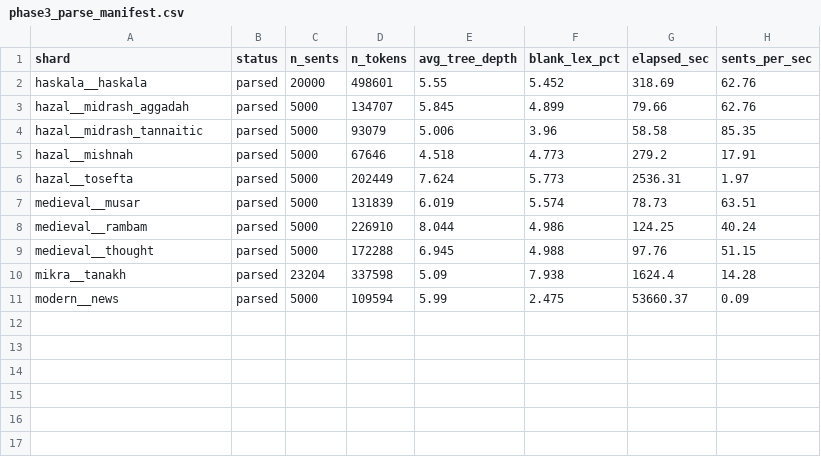
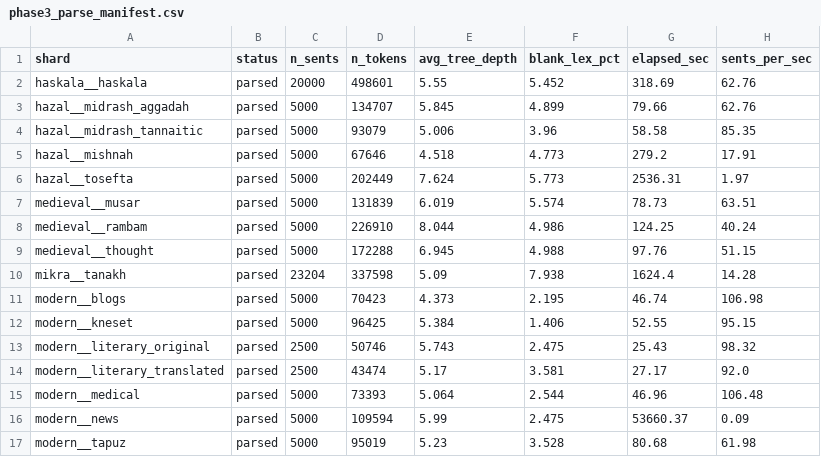
Before and after one commit to ItayKir/NLP-Mini-Project, a CSV file: results/tables/phase3_parse_manifest.csv, drawn as a sheet.

Commit message:
full phase 3

```diff
--- a/results/tables/phase3_parse_manifest.csv
+++ b/results/tables/phase3_parse_manifest.csv
@@ -10,2 +10,8 @@ medieval__thought,parsed,5000,172288,6.945,4.988,97.76,51.15
 mikra__tanakh,parsed,23204,337598,5.09,7.938,1624.4,14.28
+modern__blogs,parsed,5000,70423,4.373,2.195,46.74,106.98
+modern__kneset,parsed,5000,96425,5.384,1.406,52.55,95.15
+modern__literary_original,parsed,2500,50746,5.743,2.475,25.43,98.32
+modern__literary_translated,parsed,2500,43474,5.17,3.581,27.17,92.0
+modern__medical,parsed,5000,73393,5.064,2.544,46.96,106.48
 modern__news,parsed,5000,109594,5.99,2.475,53660.37,0.09
+modern__tapuz,parsed,5000,95019,5.23,3.528,80.68,61.98
```
Also changed, not shown: 1 other file.
